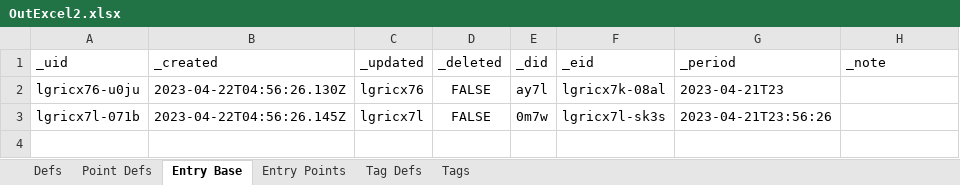
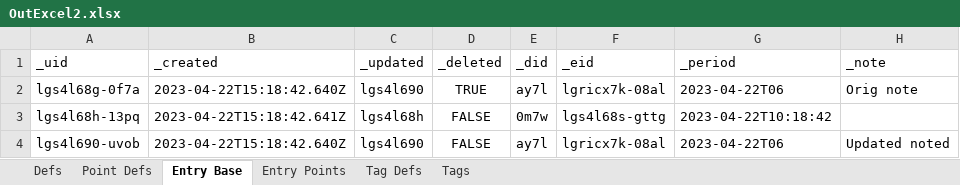
Before and after one commit to aarongilly/pdw, an Excel workbook: data-files/OutExcel2.xlsx, sheet Entry Base, drawn as a sheet; values as stored, in another font and other column widths than the file's, no borders; removed rows and columns are numbered as before the commit, all else as after; the diff names each change by its address in the sheet, - before the commit and + after, or states it on an @@ line.

```diff
--- a/data-files/OutExcel2.xlsx (sheet Entry Base)
+++ b/data-files/OutExcel2.xlsx (sheet Entry Base)
+row 2: lgs4l68g-0f7a | 2023-04-22T15:18:42.640Z | lgs4l690 | TRUE | ay7l | lgricx7k-08al | 2023-04-22T06 | Orig note
+row 3: lgs4l68h-13pq | 2023-04-22T15:18:42.641Z | lgs4l68h | FALSE | 0m7w | lgs4l68s-gttg | 2023-04-22T10:18:42
-A4 (_uid): lgricx76-u0ju
+A4 (_uid): lgs4l690-uvob
-B4 (_created): 2023-04-22T04:56:26.130Z
+B4 (_created): 2023-04-22T15:18:42.640Z
-C4 (_updated): lgricx76
+C4 (_updated): lgs4l690
-G4 (_period): 2023-04-21T23
+G4 (_period): 2023-04-22T06
-H4 (_note): (empty)
+H4 (_note): Updated noted
-row 3: lgricx7l-071b | 2023-04-22T04:56:26.145Z | lgricx7l | FALSE | 0m7w | lgricx7l-sk3s | 2023-04-21T23:56:26
```
Also changed, not shown: sheet Point Defs, sheet Entry Points, sheet Defs, data-files/OutExcel1.xlsx, 4 other files.
